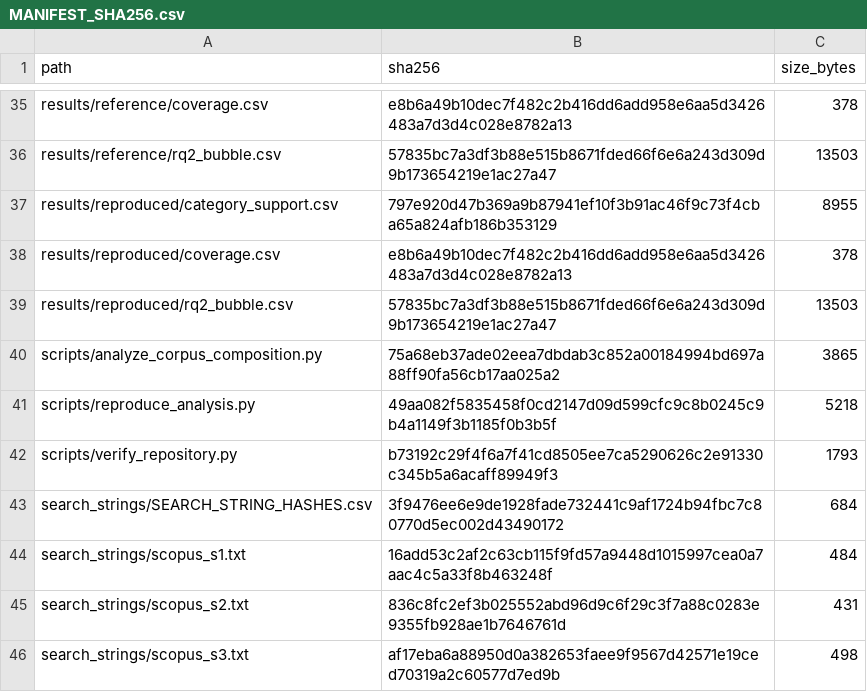
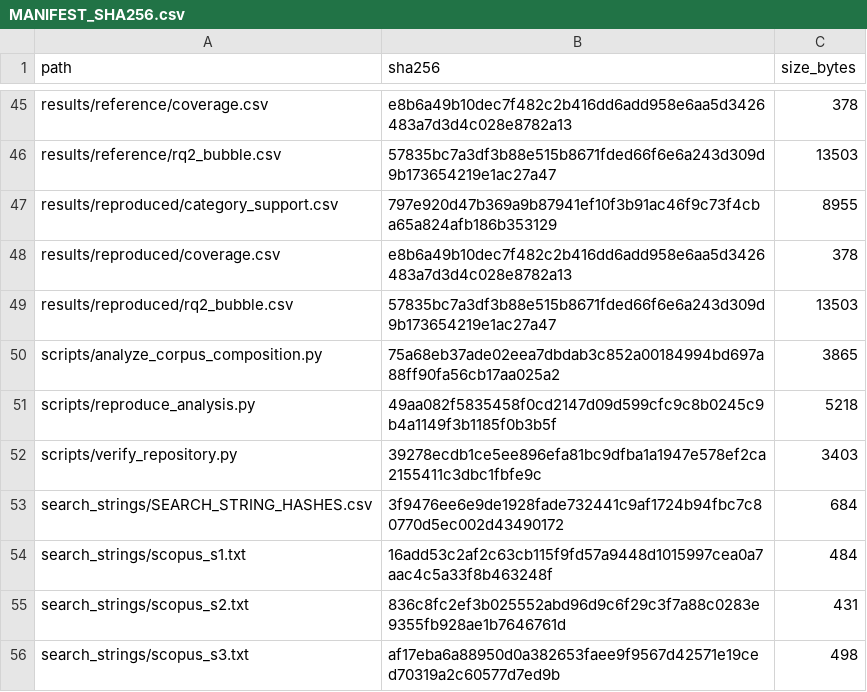
Before and after one commit to dsanmartins/acm_survey_repository, a CSV file: MANIFEST_SHA256.csv, drawn as a sheet; only a part is shown, gaps mark what is left out; the diff covers the shown part only.

```diff
--- a/MANIFEST_SHA256.csv
+++ b/MANIFEST_SHA256.csv
@@ -41,3 +51,3 @@ scripts/analyze_corpus_composition.py,75a68eb37ade02eea7dbdab3c852a00184994bd697
 scripts/reproduce_analysis.py,49aa082f5835458f0cd2147d09d599cfc9c8b0245c9b4a1149f3b1185f0b3b5f,5218
-scripts/verify_repository.py,b73192c29f4f6a7f41cd8505ee7ca5290626c2e91330c345b5a6acaff89949f3,1793
+scripts/verify_repository.py,39278ecdb1ce5ee896efa81bc9dfba1a1947e578ef2ca2155411c3dbc1fbfe9c,3403
 search_strings/SEARCH_STRING_HASHES.csv,3f9476ee6e9de1928fade732441c9af1724b94fbc7c80770d5ec002d43490172,684
```
Also changed, not shown: 11 added rows and 10 edited cells elsewhere in this file, 17 other files.
